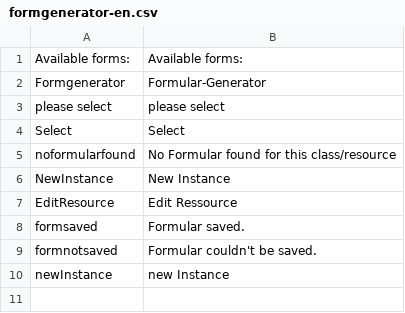
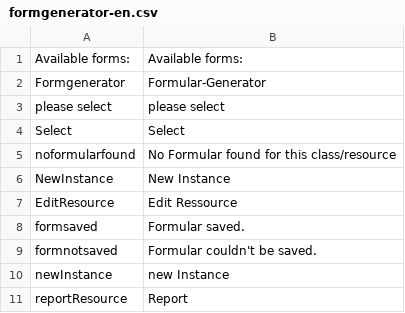
Before and after one commit to AKSW/forms.ontowiki, a CSV file: languages/formgenerator-en.csv, drawn as a sheet.

```diff
--- a/languages/formgenerator-en.csv
+++ b/languages/formgenerator-en.csv
@@ -10 +10,2 @@ formnotsaved;Formular couldn't be saved.
 newInstance;new Instance
+reportResource;Report
```
Also changed, not shown: languages/formgenerator-de.csv, 1 other file.
